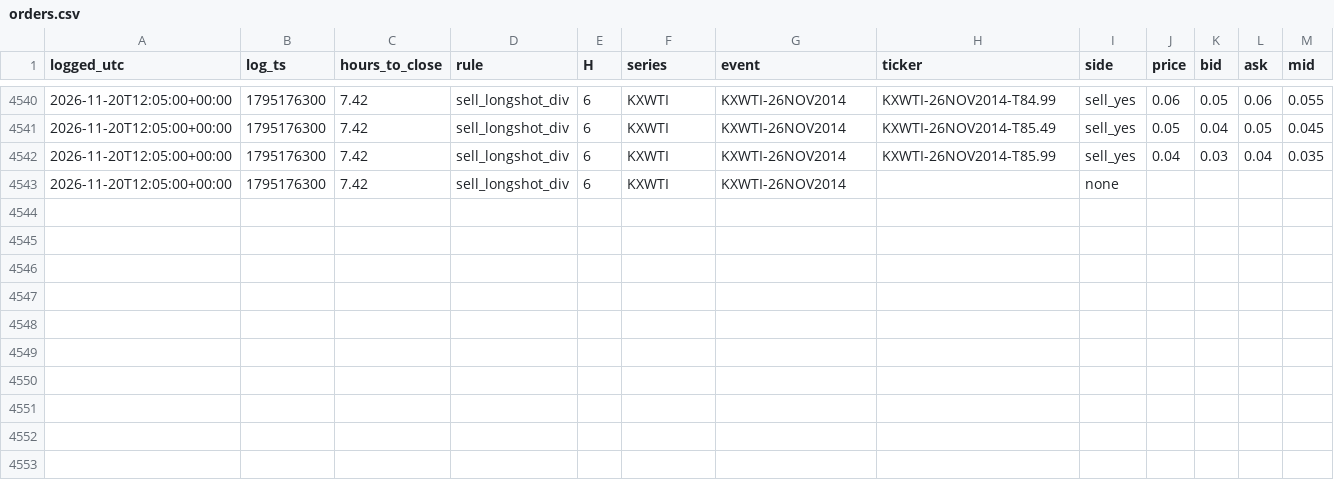
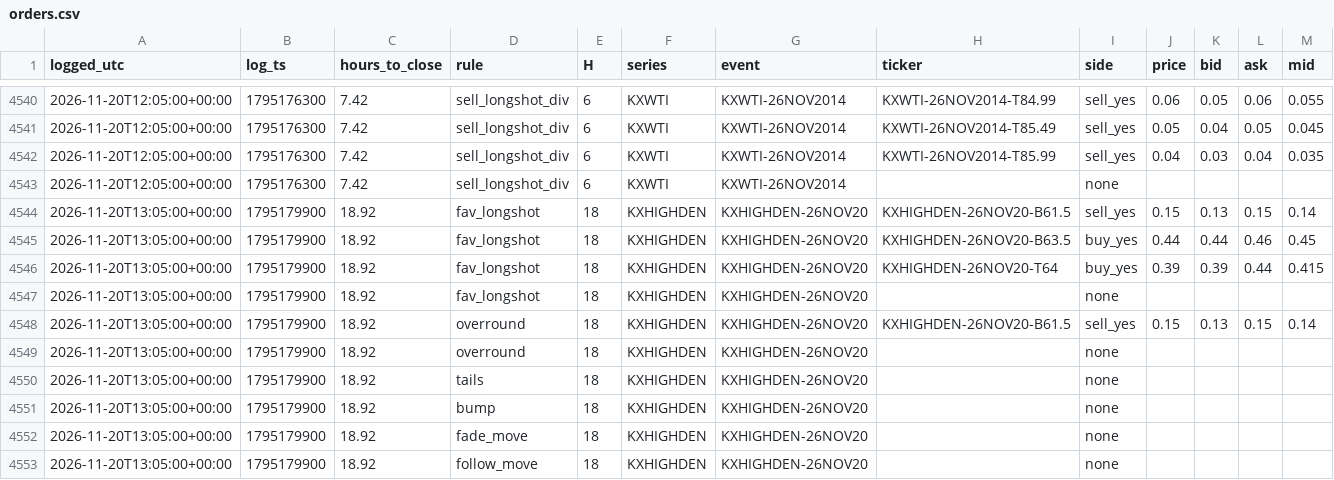
Before and after one commit to andyxing00888/personal-site, a CSV file: paper/data/orders.csv, drawn as a sheet; only a part is shown, gaps mark what is left out; the diff names each change by its address in the sheet, - before the commit and + after, or states it on an @@ line.

Commit message:
paper: 2026-11-20T13:05Z

```diff
--- a/paper/data/orders.csv
+++ b/paper/data/orders.csv
+row 4544: 2026-11-20T13:05:00+00:00 | 1795179900 | 18.92 | fav_longshot | 18 | KXHIGHDEN | KXHIGHDEN-26NOV20 | KXHIGHDEN-26NOV20-B61.5 | sell_yes | 0.15 | 0.13 | 0.15 | 0.14
+row 4545: 2026-11-20T13:05:00+00:00 | 1795179900 | 18.92 | fav_longshot | 18 | KXHIGHDEN | KXHIGHDEN-26NOV20 | KXHIGHDEN-26NOV20-B63.5 | buy_yes | 0.44 | 0.44 | 0.46 | 0.45
+row 4546: 2026-11-20T13:05:00+00:00 | 1795179900 | 18.92 | fav_longshot | 18 | KXHIGHDEN | KXHIGHDEN-26NOV20 | KXHIGHDEN-26NOV20-T64 | buy_yes | 0.39 | 0.39 | 0.44 | 0.415
+row 4547: 2026-11-20T13:05:00+00:00 | 1795179900 | 18.92 | fav_longshot | 18 | KXHIGHDEN | KXHIGHDEN-26NOV20 |  | none
+row 4548: 2026-11-20T13:05:00+00:00 | 1795179900 | 18.92 | overround | 18 | KXHIGHDEN | KXHIGHDEN-26NOV20 | KXHIGHDEN-26NOV20-B61.5 | sell_yes | 0.15 | 0.13 | 0.15 | 0.14
+row 4549: 2026-11-20T13:05:00+00:00 | 1795179900 | 18.92 | overround | 18 | KXHIGHDEN | KXHIGHDEN-26NOV20 |  | none
+row 4550: 2026-11-20T13:05:00+00:00 | 1795179900 | 18.92 | tails | 18 | KXHIGHDEN | KXHIGHDEN-26NOV20 |  | none
+row 4551: 2026-11-20T13:05:00+00:00 | 1795179900 | 18.92 | bump | 18 | KXHIGHDEN | KXHIGHDEN-26NOV20 |  | none
+row 4552: 2026-11-20T13:05:00+00:00 | 1795179900 | 18.92 | fade_move | 18 | KXHIGHDEN | KXHIGHDEN-26NOV20 |  | none
+row 4553: 2026-11-20T13:05:00+00:00 | 1795179900 | 18.92 | follow_move | 18 | KXHIGHDEN | KXHIGHDEN-26NOV20 |  | none
```
Also changed, not shown: paper/data/consistency.csv, 1 other file.
